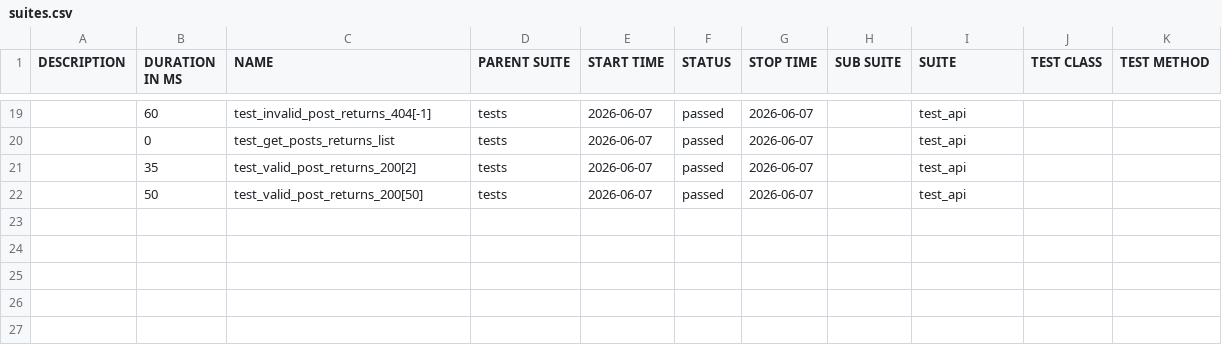
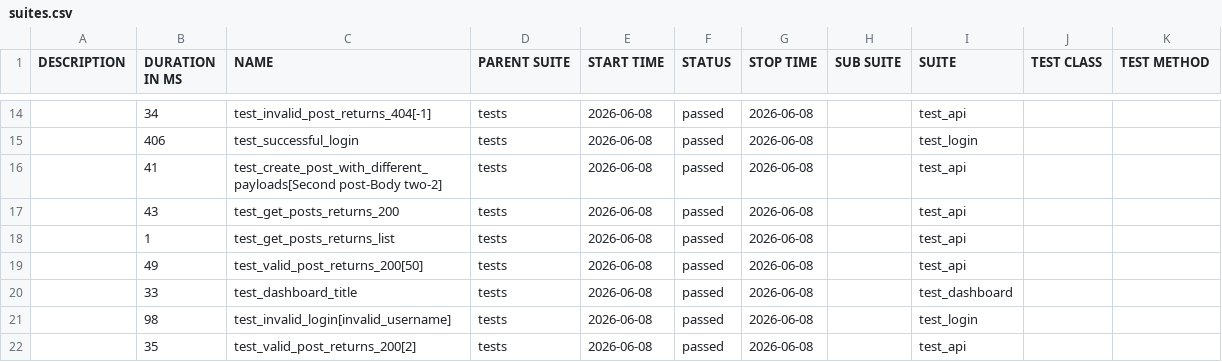
Before and after one commit to radekmeloun/testing_lessons, a CSV file: regression/data/suites.csv, drawn as a sheet; only a part is shown, gaps mark what is left out; the diff covers the shown part only.

```diff
--- a/regression/data/suites.csv
+++ b/regression/data/suites.csv
@@ -19,4 +14,9 @@
-"","60","test_invalid_post_returns_404[-1]","tests","2026-06-07","passed","2026-06-07","","test_api","",""
-"","0","test_get_posts_returns_list","tests","2026-06-07","passed","2026-06-07","","test_api","",""
-"","35","test_valid_post_returns_200[2]","tests","2026-06-07","passed","2026-06-07","","test_api","",""
-"","50","test_valid_post_returns_200[50]","tests","2026-06-07","passed","2026-06-07","","test_api","",""
+"","34","test_invalid_post_returns_404[-1]","tests","2026-06-08","passed","2026-06-08","","test_api","",""
+"","406","test_successful_login","tests","2026-06-08","passed","2026-06-08","","test_login","",""
+"","41","test_create_post_with_different_payloads[Second post-Body two-2]","tests","2026-06-08","passed","2026-06-08","","test_api","",""
+"","43","test_get_posts_returns_200","tests","2026-06-08","passed","2026-06-08","","test_api","",""
+"","1","test_get_posts_returns_list","tests","2026-06-08","passed","2026-06-08","","test_api","",""
+"","49","test_valid_post_returns_200[50]","tests","2026-06-08","passed","2026-06-08","","test_api","",""
+"","33","test_dashboard_title","tests","2026-06-08","passed","2026-06-08","","test_dashboard","",""
+"","98","test_invalid_login[invalid_username]","tests","2026-06-08","passed","2026-06-08","","test_login","",""
+"","35","test_valid_post_returns_200[2]","tests","2026-06-08","passed","2026-06-08","","test_api","",""
```
Also changed, not shown: 2 added rows, 7 removed rows and 36 edited cells elsewhere in this file, 40 other files.
